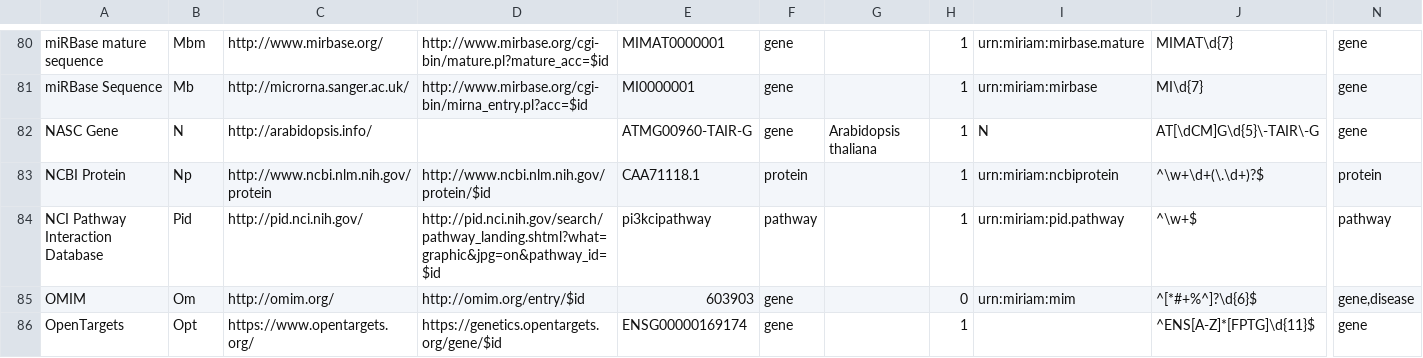
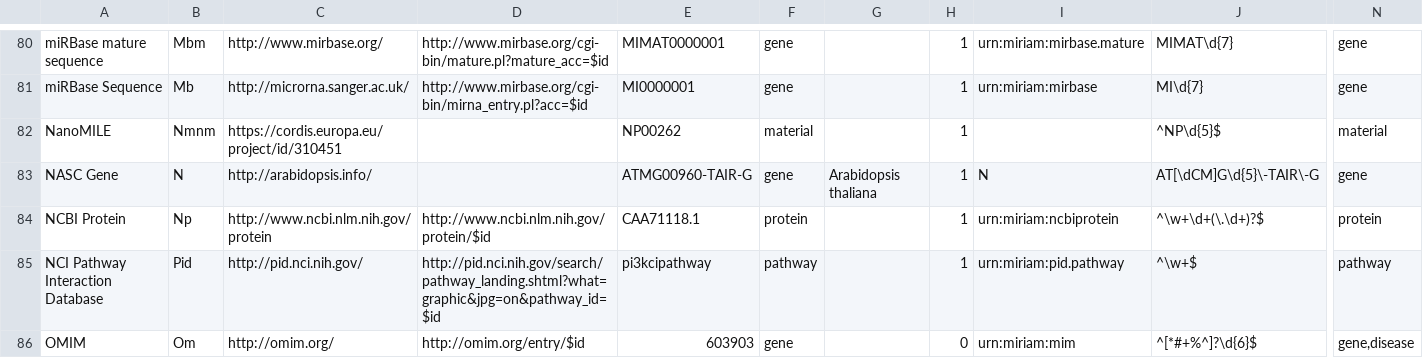
Before and after one commit to bridgedb/datasources, a TSV file: datasources.tsv, drawn as a sheet; only a part is shown, gaps mark what is left out; the shorter side is filled out with more unchanged rows; rows hold the shown columns only; the diff names each change by its address in the sheet, - before the commit and + after, or states it on an @@ line.

Commit message:
Added the NanoMILE

```diff
--- a/datasources.tsv
+++ b/datasources.tsv
+row 82: NanoMILE | Nmnm | https://cordis.europa.eu/project/id/310451 |  | NP00262 | material |  | 1 |  | ^NP\d{5}$ | material
```
